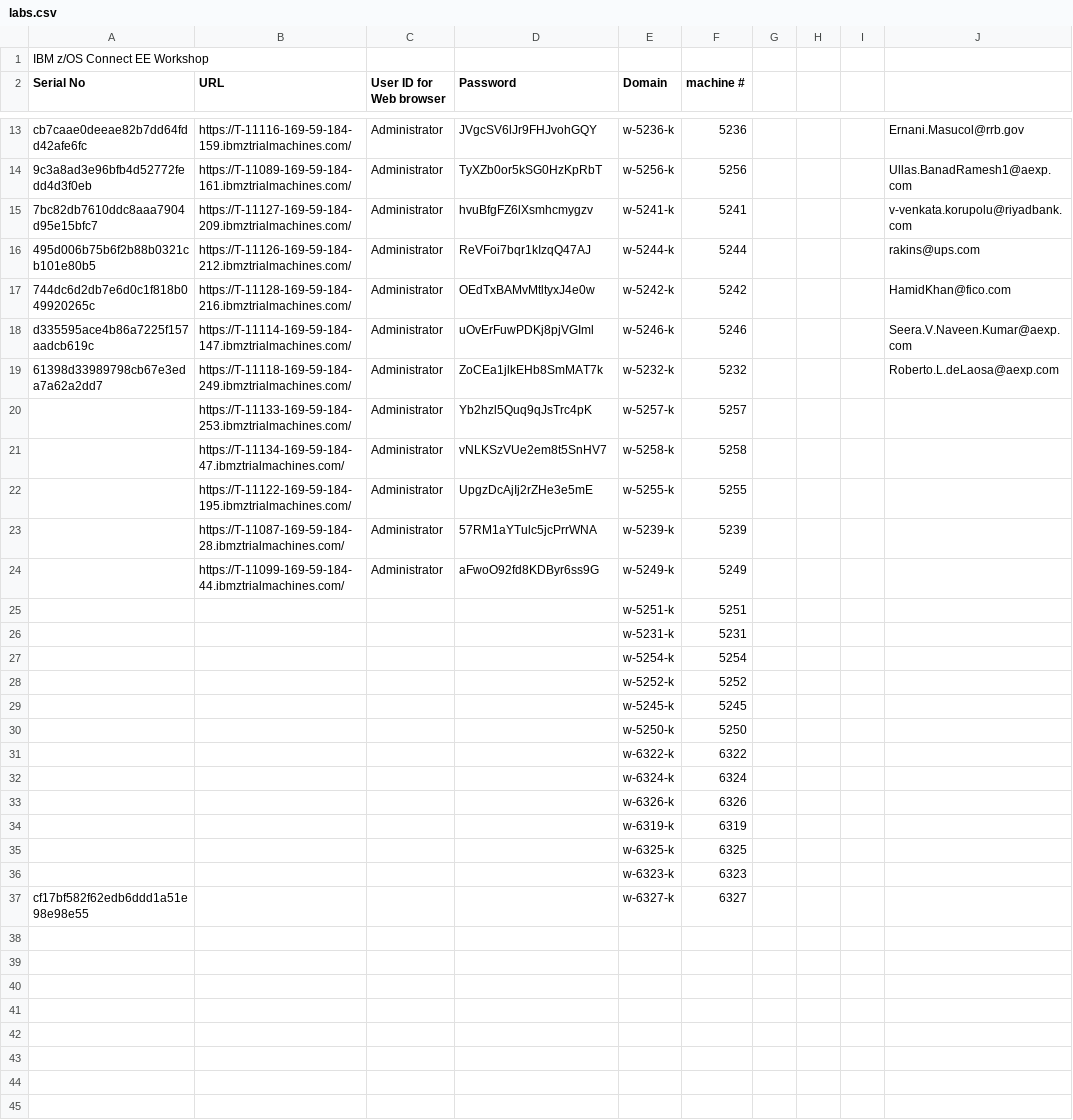
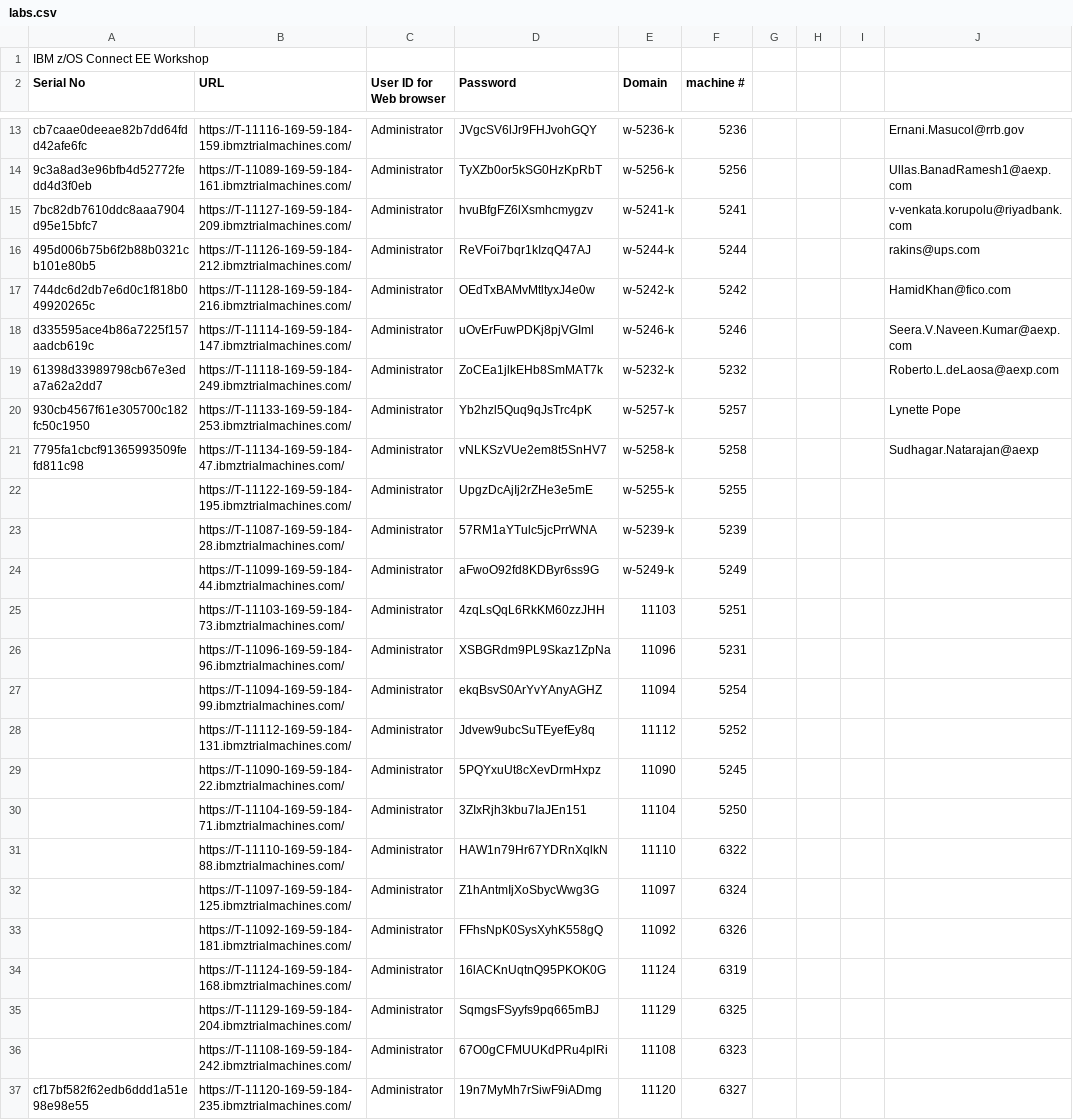
Before and after one commit to emitchj/WSC-zVA-Registation, a CSV file: labs.csv, drawn as a sheet; only a part is shown, gaps mark what is left out; the diff covers the shown part only.

Commit message:
Add files via upload

```diff
--- a/labs.csv
+++ b/labs.csv
@@ -19,4 +19,4 @@ d335595ace4b86a7225f157aadcb619c,https://T-11114-169-59-184-147.ibmztrialmachine
 61398d33989798cb67e3eda7a62a2dd7,https://T-11118-169-59-184-249.ibmztrialmachines.com/,Administrator,ZoCEa1jlkEHb8SmMAT7k,w-5232-k,5232,,,,Roberto.L.deLaosa@aexp.com
-,https://T-11133-169-59-184-253.ibmztrialmachines.com/,Administrator,Yb2hzl5Quq9qJsTrc4pK,w-5257-k,5257,,,,
-,https://T-11134-169-59-184-47.ibmztrialmachines.com/,Administrator,vNLKSzVUe2em8t5SnHV7,w-5258-k,5258,,,,
+930cb4567f61e305700c182fc50c1950,https://T-11133-169-59-184-253.ibmztrialmachines.com/,Administrator,Yb2hzl5Quq9qJsTrc4pK,w-5257-k,5257,,,,Lynette Pope
+7795fa1cbcf91365993509fefd811c98,https://T-11134-169-59-184-47.ibmztrialmachines.com/,Administrator,vNLKSzVUe2em8t5SnHV7,w-5258-k,5258,,,,Sudhagar.Natarajan@aexp
 ,https://T-11122-169-59-184-195.ibmztrialmachines.com/,Administrator,UpgzDcAjIj2rZHe3e5mE,w-5255-k,5255,,,,
@@ -24,14 +24,14 @@ d335595ace4b86a7225f157aadcb619c,https://T-11114-169-59-184-147.ibmztrialmachine
 ,https://T-11099-169-59-184-44.ibmztrialmachines.com/,Administrator,aFwoO92fd8KDByr6ss9G,w-5249-k,5249,,,,
-,,,,w-5251-k,5251,,,,
-,,,,w-5231-k,5231,,,,
-,,,,w-5254-k,5254,,,,
-,,,,w-5252-k,5252,,,,
-,,,,w-5245-k,5245,,,,
-,,,,w-5250-k,5250,,,,
-,,,,w-6322-k,6322,,,,
-,,,,w-6324-k,6324,,,,
-,,,,w-6326-k,6326,,,,
-,,,,w-6319-k,6319,,,,
-,,,,w-6325-k,6325,,,,
-,,,,w-6323-k,6323,,,,
-cf17bf582f62edb6ddd1a51e98e98e55,,,,w-6327-k,6327,,,,
+,https://T-11103-169-59-184-73.ibmztrialmachines.com/,Administrator,4zqLsQqL6RkKM60zzJHH,11103,5251,,,,
+,https://T-11096-169-59-184-96.ibmztrialmachines.com/,Administrator,XSBGRdm9PL9Skaz1ZpNa,11096,5231,,,,
+,https://T-11094-169-59-184-99.ibmztrialmachines.com/,Administrator,ekqBsvS0ArYvYAnyAGHZ,11094,5254,,,,
+,https://T-11112-169-59-184-131.ibmztrialmachines.com/,Administrator,Jdvew9ubcSuTEyefEy8q,11112,5252,,,,
+,https://T-11090-169-59-184-22.ibmztrialmachines.com/,Administrator,5PQYxuUt8cXevDrmHxpz,11090,5245,,,,
+,https://T-11104-169-59-184-71.ibmztrialmachines.com/,Administrator,3ZIxRjh3kbu7IaJEn151,11104,5250,,,,
+,https://T-11110-169-59-184-88.ibmztrialmachines.com/,Administrator,HAW1n79Hr67YDRnXqlkN,11110,6322,,,,
+,https://T-11097-169-59-184-125.ibmztrialmachines.com/,Administrator,Z1hAntmIjXoSbycWwg3G,11097,6324,,,,
+,https://T-11092-169-59-184-181.ibmztrialmachines.com/,Administrator,FFhsNpK0SysXyhK558gQ,11092,6326,,,,
+,https://T-11124-169-59-184-168.ibmztrialmachines.com/,Administrator,16lACKnUqtnQ95PKOK0G,11124,6319,,,,
+,https://T-11129-169-59-184-204.ibmztrialmachines.com/,Administrator,SqmgsFSyyfs9pq665mBJ,11129,6325,,,,
+,https://T-11108-169-59-184-242.ibmztrialmachines.com/,Administrator,67O0gCFMUUKdPRu4plRi,11108,6323,,,,
+cf17bf582f62edb6ddd1a51e98e98e55,https://T-11120-169-59-184-235.ibmztrialmachines.com/,Administrator,19n7MyMh7rSiwF9iADmg,11120,6327,,,,
```
Also changed, not shown: 9 added rows elsewhere in this file.
